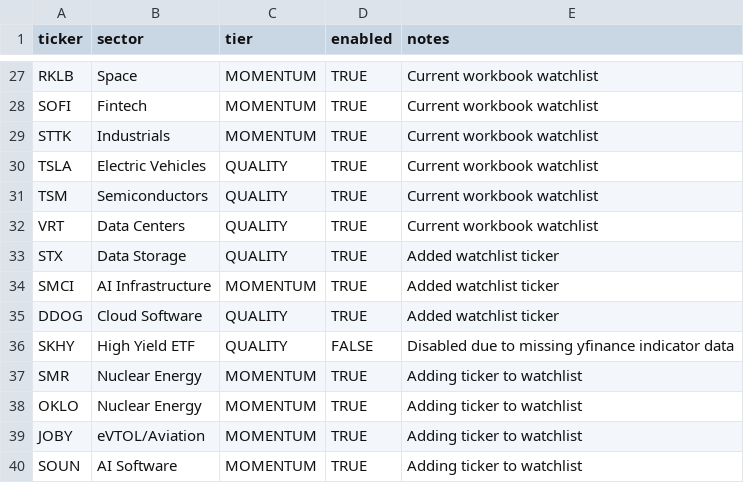
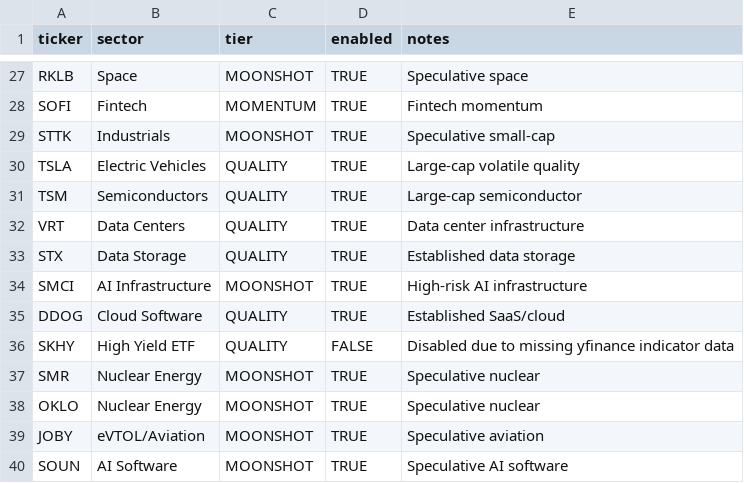
Before and after one commit to nicklc14/trading-engine-v2, a CSV file: data/watchlist.csv, drawn as a sheet; only a part is shown, gaps mark what is left out; the diff covers the shown part only; the diff names each change by its address in the sheet, - before the commit and + after, or states it on an @@ line.

Commit message:
Update watchlist.csv

```diff
--- a/data/watchlist.csv
+++ b/data/watchlist.csv
-C27 (tier): MOMENTUM
+C27 (tier): MOONSHOT
-E27 (notes): Current workbook watchlist
+E27 (notes): Speculative space
-E28 (notes): Current workbook watchlist
+E28 (notes): Fintech momentum
-C29 (tier): MOMENTUM
+C29 (tier): MOONSHOT
-E29 (notes): Current workbook watchlist
+E29 (notes): Speculative small-cap
-E30 (notes): Current workbook watchlist
+E30 (notes): Large-cap volatile quality
-E31 (notes): Current workbook watchlist
+E31 (notes): Large-cap semiconductor
-E32 (notes): Current workbook watchlist
+E32 (notes): Data center infrastructure
-E33 (notes): Added watchlist ticker
+E33 (notes): Established data storage
-C34 (tier): MOMENTUM
+C34 (tier): MOONSHOT
-E34 (notes): Added watchlist ticker
+E34 (notes): High-risk AI infrastructure
-E35 (notes): Added watchlist ticker
+E35 (notes): Established SaaS/cloud
-C37:C40 (tier): MOMENTUM
+C37:C40 (tier): MOONSHOT
-E37:E38 (notes): Adding ticker to watchlist
+E37:E38 (notes): Speculative nuclear
-E39 (notes): Adding ticker to watchlist
+E39 (notes): Speculative aviation
-E40 (notes): Adding ticker to watchlist
+E40 (notes): Speculative AI software
```
Also changed, not shown: 34 edited cells elsewhere in this file.
